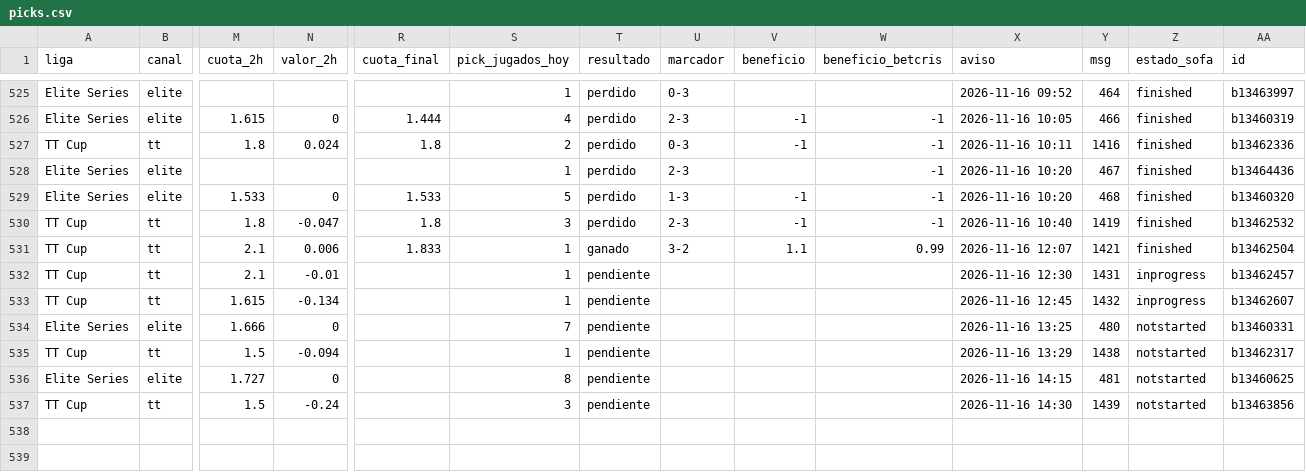
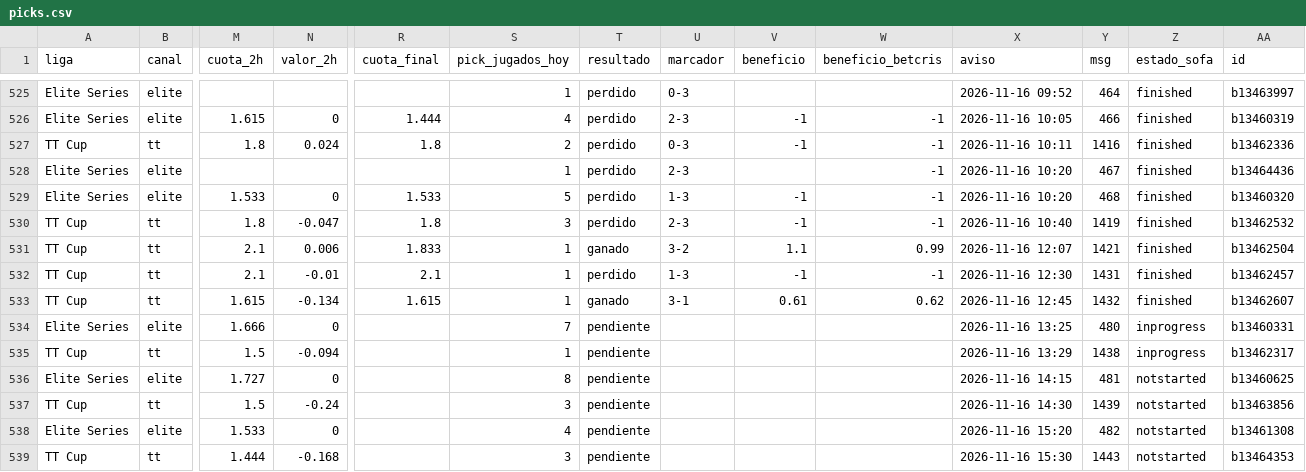
Before and after one commit to manuvaldespartera3-netizen/tt-multiliga, a CSV file: seguimiento/picks.csv, drawn as a sheet; only a part is shown, gaps mark what is left out; rows hold the shown columns only; the diff names each change by its address in the sheet, - before the commit and + after, or states it on an @@ line.

Commit message:
Seguimiento TT Cup

```diff
--- a/seguimiento/picks.csv
+++ b/seguimiento/picks.csv
-R532 (cuota_final): (empty)
+R532 (cuota_final): 2.1
-T532 (resultado): pendiente
+T532 (resultado): perdido
-U532 (marcador): (empty)
+U532 (marcador): 1-3
-V532 (beneficio): (empty)
+V532 (beneficio): -1
-W532 (beneficio_betcris): (empty)
+W532 (beneficio_betcris): -1
-Z532:Z533 (estado_sofa): inprogress
+Z532:Z533 (estado_sofa): finished
-R533 (cuota_final): (empty)
+R533 (cuota_final): 1.615
-T533 (resultado): pendiente
+T533 (resultado): ganado
-U533 (marcador): (empty)
+U533 (marcador): 3-1
-V533 (beneficio): (empty)
+V533 (beneficio): 0.61
-W533 (beneficio_betcris): (empty)
+W533 (beneficio_betcris): 0.62
-Z534:Z535 (estado_sofa): notstarted
+Z534:Z535 (estado_sofa): inprogress
+row 538: Elite Series | elite | 1.533 | 0 |  | 4 | pendiente |  |  |  | 2026-11-16 15:20 | 482 | notstarted | b13461308
+row 539: TT Cup | tt | 1.444 | -0.168 |  | 3 | pendiente |  |  |  | 2026-11-16 15:30 | 1443 | notstarted | b13464353
```
Also changed, not shown: 1 other file.
